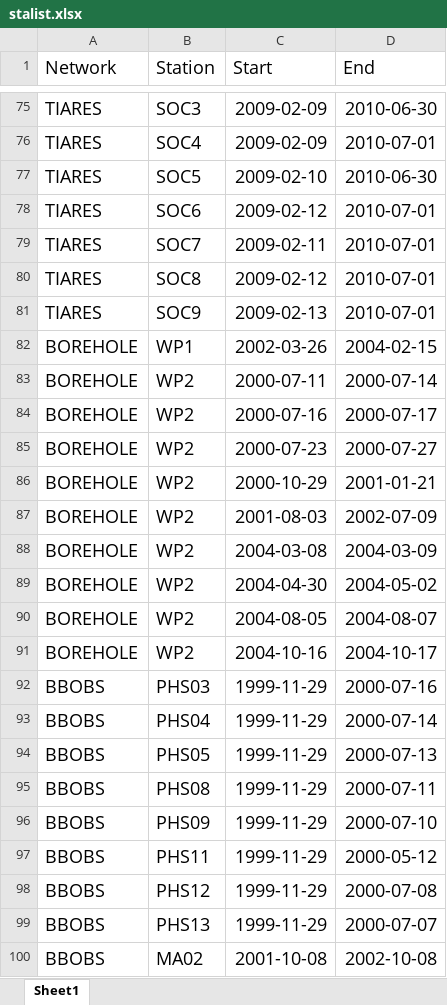
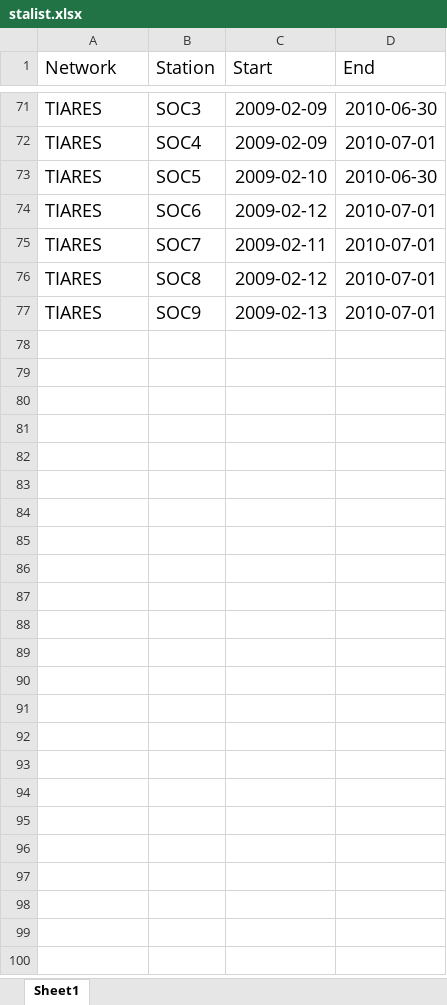
Before and after one commit to Egret-Lu/OHPDMC_requests, an Excel workbook: stalist.xlsx, sheet Sheet1, drawn as a sheet; only a part is shown, gaps mark what is left out; values as stored, in another font and other column widths than the file's, no borders; the diff covers the shown part only; the diff names each change by its address in the sheet, - before the commit and + after, or states it on an @@ line.

```diff
--- a/stalist.xlsx (sheet Sheet1)
+++ b/stalist.xlsx (sheet Sheet1)
-row 82: BOREHOLE | WP1 | 2002-03-26 | 2004-02-15
-row 83: BOREHOLE | WP2 | 2000-07-11 | 2000-07-14
-row 84: BOREHOLE | WP2 | 2000-07-16 | 2000-07-17
-row 85: BOREHOLE | WP2 | 2000-07-23 | 2000-07-27
-row 86: BOREHOLE | WP2 | 2000-10-29 | 2001-01-21
-row 87: BOREHOLE | WP2 | 2001-08-03 | 2002-07-09
-row 88: BOREHOLE | WP2 | 2004-03-08 | 2004-03-09
-row 89: BOREHOLE | WP2 | 2004-04-30 | 2004-05-02
-row 90: BOREHOLE | WP2 | 2004-08-05 | 2004-08-07
-row 91: BOREHOLE | WP2 | 2004-10-16 | 2004-10-17
-row 92: BBOBS | PHS03 | 1999-11-29 | 2000-07-16
-row 93: BBOBS | PHS04 | 1999-11-29 | 2000-07-14
-row 94: BBOBS | PHS05 | 1999-11-29 | 2000-07-13
-row 95: BBOBS | PHS08 | 1999-11-29 | 2000-07-11
-row 96: BBOBS | PHS09 | 1999-11-29 | 2000-07-10
-row 97: BBOBS | PHS11 | 1999-11-29 | 2000-05-12
-row 98: BBOBS | PHS12 | 1999-11-29 | 2000-07-08
-row 99: BBOBS | PHS13 | 1999-11-29 | 2000-07-07
-row 100: BBOBS | MA02 | 2001-10-08 | 2002-10-08
```
Also changed, not shown: 32 removed rows elsewhere in this sheet, 9 other files.
